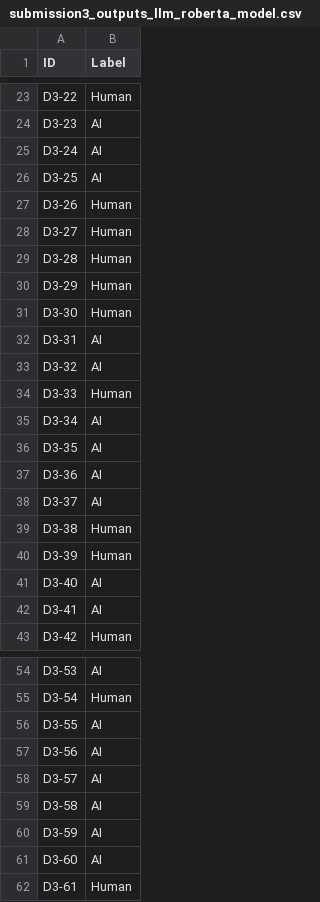
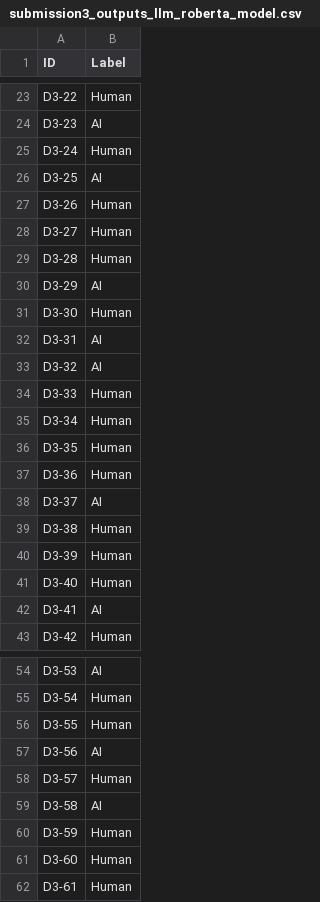
Before and after one commit to eduardoliv/AP-TPG-M1, a CSV file: Tarefas/tarefa_3/classify_output_datasets/submission3_outputs_llm_roberta_model.csv, drawn as a sheet; only a part is shown, gaps mark what is left out; the diff covers the shown part only.

Commit message:
Model update

```diff
--- a/Tarefas/tarefa_3/classify_output_datasets/submission3_outputs_llm_roberta_model.csv
+++ b/Tarefas/tarefa_3/classify_output_datasets/submission3_outputs_llm_roberta_model.csv
@@ -24,3 +24,3 @@ D3-22	Human
 D3-23	AI
-D3-24	AI
+D3-24	Human
 D3-25	AI
@@ -29,3 +29,3 @@ D3-27	Human
 D3-28	Human
-D3-29	Human
+D3-29	AI
 D3-30	Human
@@ -34,5 +34,5 @@ D3-32	AI
 D3-33	Human
-D3-34	AI
-D3-35	AI
-D3-36	AI
+D3-34	Human
+D3-35	Human
+D3-36	Human
 D3-37	AI
@@ -40,3 +40,3 @@ D3-38	Human
 D3-39	Human
-D3-40	AI
+D3-40	Human
 D3-41	AI
@@ -55,8 +55,8 @@ D3-53	AI
 D3-54	Human
-D3-55	AI
+D3-55	Human
 D3-56	AI
-D3-57	AI
+D3-57	Human
 D3-58	AI
-D3-59	AI
-D3-60	AI
+D3-59	Human
+D3-60	Human
 D3-61	Human
```
Also changed, not shown: 6 edited cells elsewhere in this file, 1 other file.
